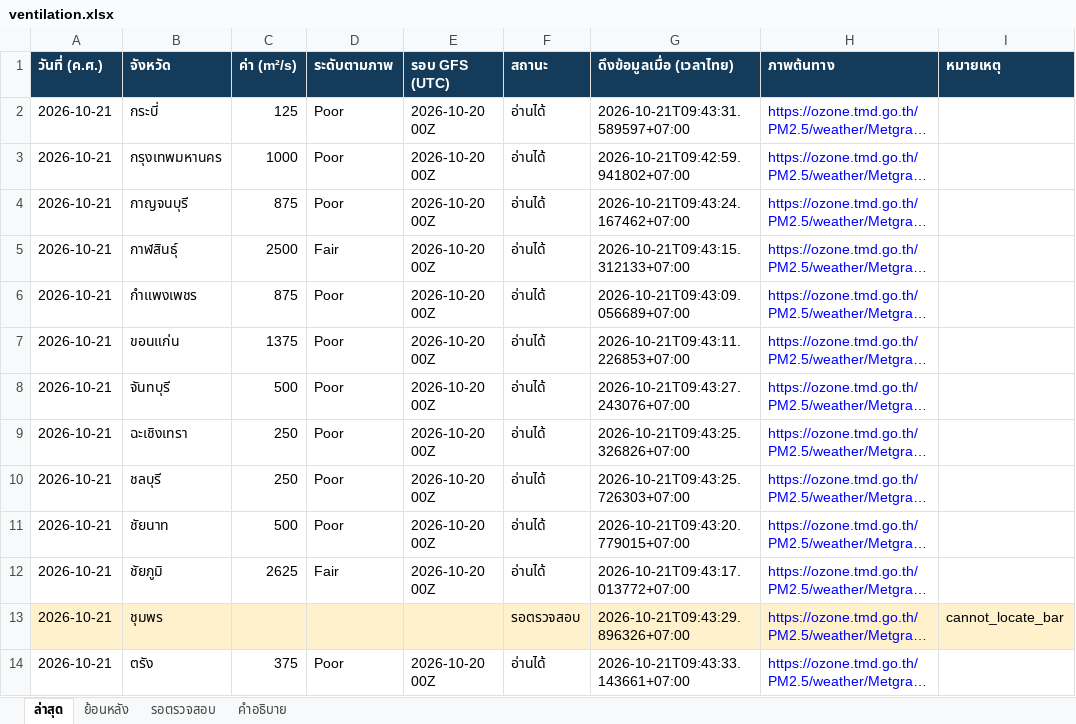
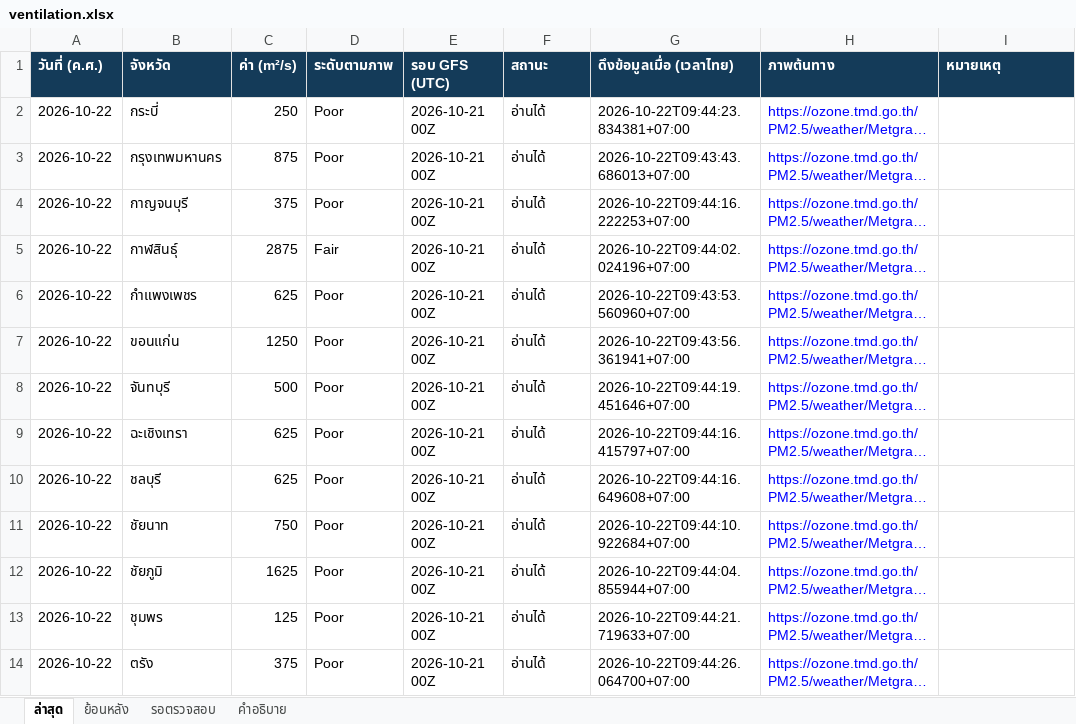
Before and after one commit to soraoudsuk-bit/Ventilation-Thailand, an Excel workbook: data/ventilation.xlsx, sheet ล่าสุด, drawn as a sheet; only a part is shown; long unchanged cells end in …; values as stored, in another font and other column widths than the file's, no borders; the diff covers the shown part only; the diff names each change by its address in the sheet, - before the commit and + after, or states it on an @@ line.

```diff
--- a/data/ventilation.xlsx (sheet ล่าสุด)
+++ b/data/ventilation.xlsx (sheet ล่าสุด)
-A2:A14 (วันที่ (ค.ศ.)): 2026-10-21
+A2:A14 (วันที่ (ค.ศ.)): 2026-10-22
-C2 (ค่า (m²/s)): 125
+C2 (ค่า (m²/s)): 250
-E2:E12 (รอบ GFS (UTC)): 2026-10-20 00Z
+E2:E12 (รอบ GFS (UTC)): 2026-10-21 00Z
-G2 (ดึงข้อมูลเมื่อ (เวลาไทย)): 2026-10-21T09:43:31.589597+07:00
+G2 (ดึงข้อมูลเมื่อ (เวลาไทย)): 2026-10-22T09:44:23.834381+07:00
-C3 (ค่า (m²/s)): 1000
+C3 (ค่า (m²/s)): 875
-G3 (ดึงข้อมูลเมื่อ (เวลาไทย)): 2026-10-21T09:42:59.941802+07:00
+G3 (ดึงข้อมูลเมื่อ (เวลาไทย)): 2026-10-22T09:43:43.686013+07:00
-C4 (ค่า (m²/s)): 875
+C4 (ค่า (m²/s)): 375
-G4 (ดึงข้อมูลเมื่อ (เวลาไทย)): 2026-10-21T09:43:24.167462+07:00
+G4 (ดึงข้อมูลเมื่อ (เวลาไทย)): 2026-10-22T09:44:16.222253+07:00
-C5 (ค่า (m²/s)): 2500
+C5 (ค่า (m²/s)): 2875
-G5 (ดึงข้อมูลเมื่อ (เวลาไทย)): 2026-10-21T09:43:15.312133+07:00
+G5 (ดึงข้อมูลเมื่อ (เวลาไทย)): 2026-10-22T09:44:02.024196+07:00
-C6 (ค่า (m²/s)): 875
+C6 (ค่า (m²/s)): 625
-G6 (ดึงข้อมูลเมื่อ (เวลาไทย)): 2026-10-21T09:43:09.056689+07:00
+G6 (ดึงข้อมูลเมื่อ (เวลาไทย)): 2026-10-22T09:43:53.560960+07:00
-C7 (ค่า (m²/s)): 1375
+C7 (ค่า (m²/s)): 1250
-G7 (ดึงข้อมูลเมื่อ (เวลาไทย)): 2026-10-21T09:43:11.226853+07:00
+G7 (ดึงข้อมูลเมื่อ (เวลาไทย)): 2026-10-22T09:43:56.361941+07:00
-G8 (ดึงข้อมูลเมื่อ (เวลาไทย)): 2026-10-21T09:43:27.243076+07:00
+G8 (ดึงข้อมูลเมื่อ (เวลาไทย)): 2026-10-22T09:44:19.451646+07:00
-C9:C10 (ค่า (m²/s)): 250
+C9:C10 (ค่า (m²/s)): 625
-G9 (ดึงข้อมูลเมื่อ (เวลาไทย)): 2026-10-21T09:43:25.326826+07:00
+G9 (ดึงข้อมูลเมื่อ (เวลาไทย)): 2026-10-22T09:44:16.415797+07:00
-G10 (ดึงข้อมูลเมื่อ (เวลาไทย)): 2026-10-21T09:43:25.726303+07:00
+G10 (ดึงข้อมูลเมื่อ (เวลาไทย)): 2026-10-22T09:44:16.649608+07:00
-C11 (ค่า (m²/s)): 500
+C11 (ค่า (m²/s)): 750
-G11 (ดึงข้อมูลเมื่อ (เวลาไทย)): 2026-10-21T09:43:20.779015+07:00
+G11 (ดึงข้อมูลเมื่อ (เวลาไทย)): 2026-10-22T09:44:10.922684+07:00
-C12 (ค่า (m²/s)): 2625
+C12 (ค่า (m²/s)): 1625
-D12 (ระดับตามภาพ): Fair
+D12 (ระดับตามภาพ): Poor
-G12 (ดึงข้อมูลเมื่อ (เวลาไทย)): 2026-10-21T09:43:17.013772+07:00
+G12 (ดึงข้อมูลเมื่อ (เวลาไทย)): 2026-10-22T09:44:04.855944+07:00
-A13:I13 fill: #FFF1CC
+A13:I13 fill: none
-C13 (ค่า (m²/s)): (empty)
+C13 (ค่า (m²/s)): 125
-D13 (ระดับตามภาพ): (empty)
+D13 (ระดับตามภาพ): Poor
-E13 (รอบ GFS (UTC)): (empty)
+E13 (รอบ GFS (UTC)): 2026-10-21 00Z
-F13 (สถานะ): รอตรวจสอบ
+F13 (สถานะ): อ่านได้
-G13 (ดึงข้อมูลเมื่อ (เวลาไทย)): 2026-10-21T09:43:29.896326+07:00
+G13 (ดึงข้อมูลเมื่อ (เวลาไทย)): 2026-10-22T09:44:21.719633+07:00
-I13 (หมายเหตุ): cannot_locate_bar
+I13 (หมายเหตุ): (empty)
-E14 (รอบ GFS (UTC)): 2026-10-20 00Z
+E14 (รอบ GFS (UTC)): 2026-10-21 00Z
-G14 (ดึงข้อมูลเมื่อ (เวลาไทย)): 2026-10-21T09:43:33.143661+07:00
+G14 (ดึงข้อมูลเมื่อ (เวลาไทย)): 2026-10-22T09:44:26.064700+07:00
```
Also changed, not shown: 251 edited cells and cell formats elsewhere in this sheet, sheet ย้อนหลัง, 2 other files.
